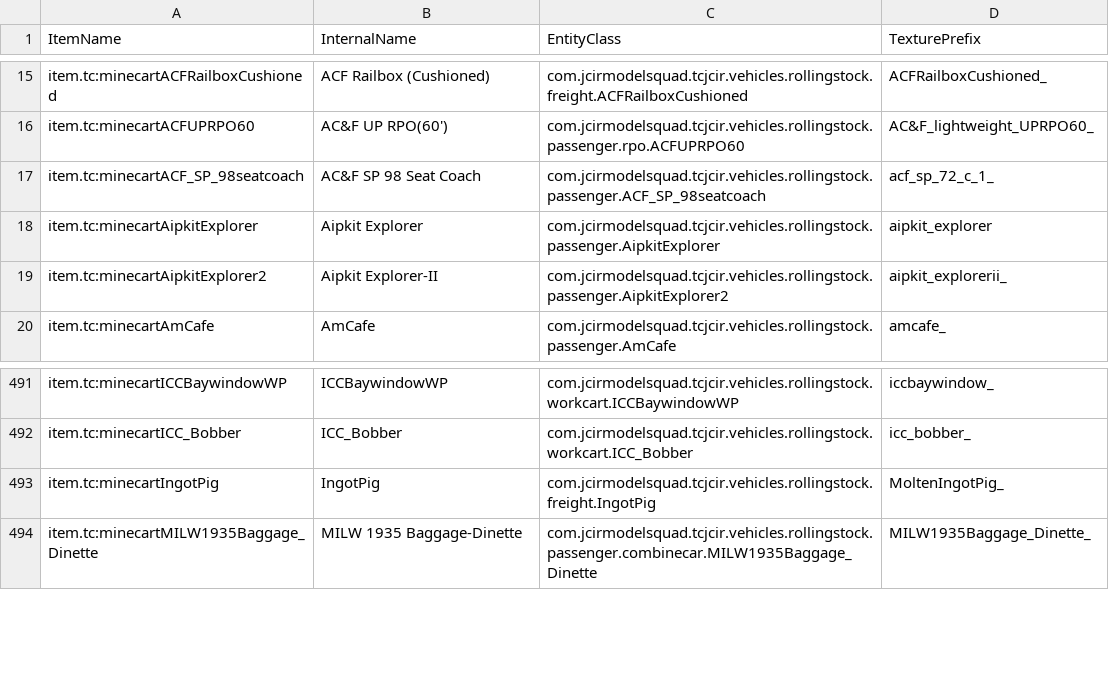
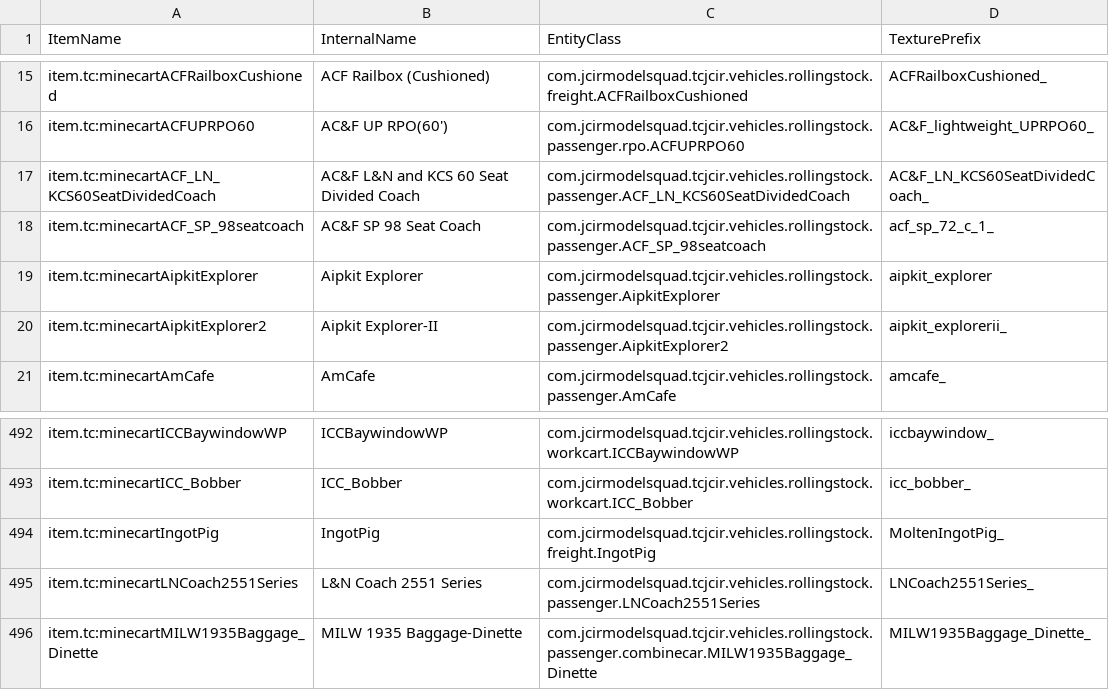
Before and after one commit to cubed64/Traincraft-5, a TSV file: devdata/Trains-PrefixData.tsv, drawn as a sheet; only a part is shown, gaps mark what is left out; the diff names each change by its address in the sheet, - before the commit and + after, or states it on an @@ line.

Commit message:
As Messi calls it, Long & Nasty
-added L&N and KCS AC&F 60 seat divided coach and L&N 2551 series coach

```diff
--- a/devdata/Trains-PrefixData.tsv
+++ b/devdata/Trains-PrefixData.tsv
+row 17: item.tc:minecartACF_LN_KCS60SeatDividedCoach | AC&F L&N and KCS 60 Seat Divided Coach | com.jcirmodelsquad.tcjcir.vehicles.rollingstock.passenger.ACF_LN_KCS60SeatDividedCoach | AC&F_LN_KCS60SeatDividedCoach_
+row 495: item.tc:minecartLNCoach2551Series | L&N Coach 2551 Series | com.jcirmodelsquad.tcjcir.vehicles.rollingstock.passenger.LNCoach2551Series | LNCoach2551Series_
```
Also changed, not shown: 27 other files.
